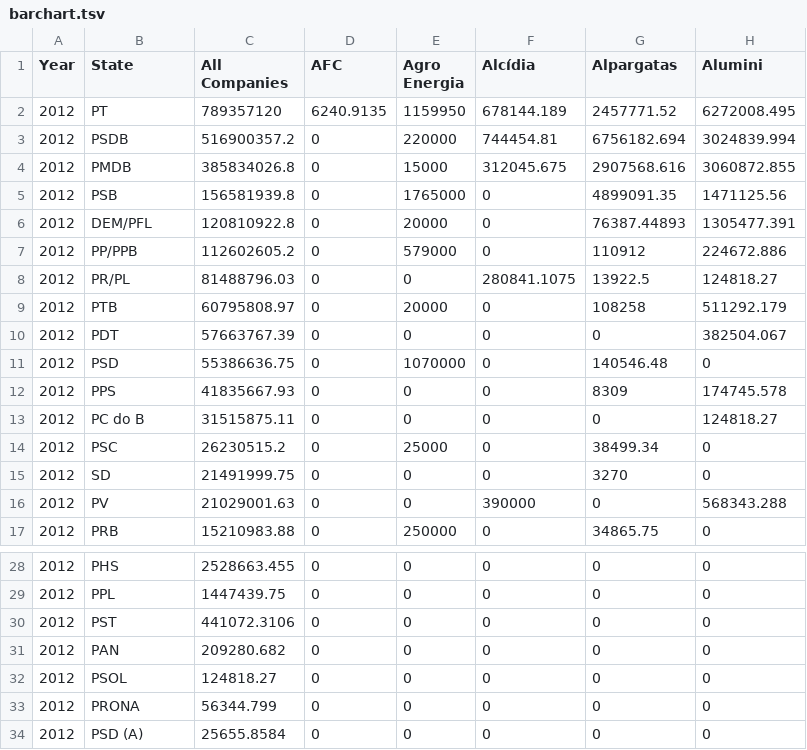
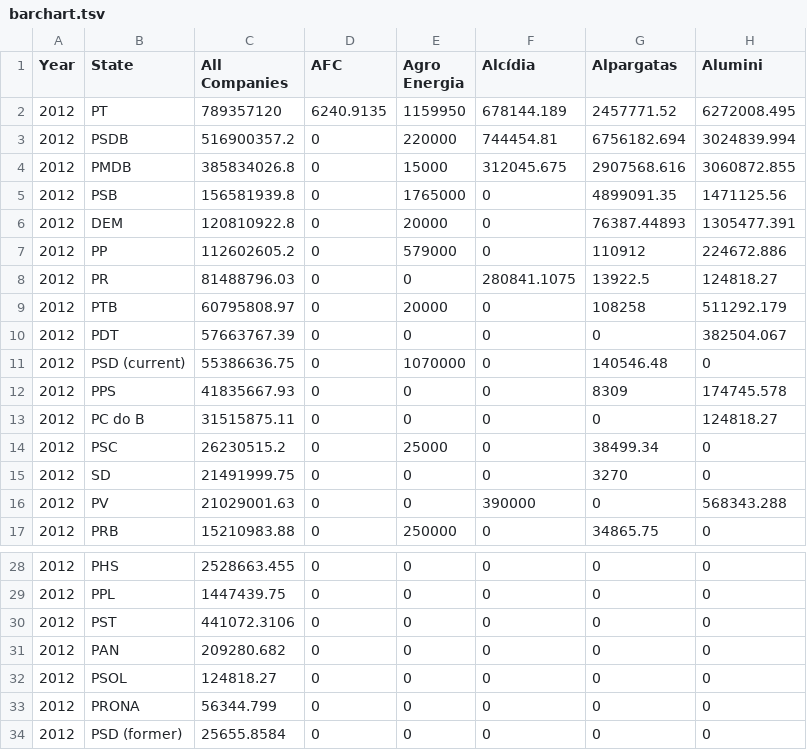
Before and after one commit to chicomares/carwash, a TSV file: barchart.tsv, drawn as a sheet; only a part is shown, gaps mark what is left out; the diff names each change by its address in the sheet, - before the commit and + after, or states it on an @@ line.

Commit message:
Create barchart.tsv

```diff
--- a/barchart.tsv
+++ b/barchart.tsv
-B6 (State): DEM/PFL
+B6 (State): DEM
-B7 (State): PP/PPB
+B7 (State): PP
-B8 (State): PR/PL
+B8 (State): PR
-B11 (State): PSD
+B11 (State): PSD (current)
-B34 (State): PSD (A)
+B34 (State): PSD (former)
```
